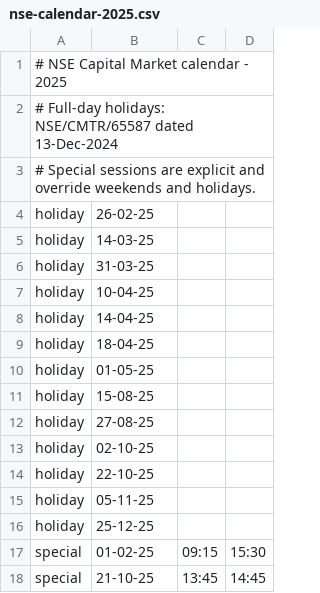
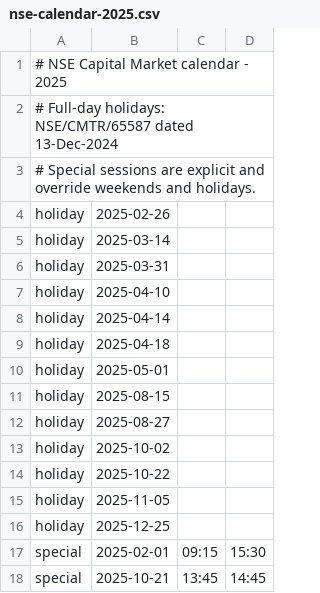
Before and after one commit to darshanbastawade/TradingCommandCenter, a CSV file: data/nse-calendar-2025.csv, drawn as a sheet.

```diff
--- a/data/nse-calendar-2025.csv
+++ b/data/nse-calendar-2025.csv
@@ -3,16 +3,16 @@
 # Special sessions are explicit and override weekends and holidays.,,,
-holiday,26-02-25,,
-holiday,14-03-25,,
-holiday,31-03-25,,
-holiday,10-04-25,,
-holiday,14-04-25,,
-holiday,18-04-25,,
-holiday,01-05-25,,
-holiday,15-08-25,,
-holiday,27-08-25,,
-holiday,02-10-25,,
-holiday,22-10-25,,
-holiday,05-11-25,,
-holiday,25-12-25,,
-special,01-02-25,09:15,15:30
-special,21-10-25,13:45,14:45
+holiday,2025-02-26
+holiday,2025-03-14
+holiday,2025-03-31
+holiday,2025-04-10
+holiday,2025-04-14
+holiday,2025-04-18
+holiday,2025-05-01
+holiday,2025-08-15
+holiday,2025-08-27
+holiday,2025-10-02
+holiday,2025-10-22
+holiday,2025-11-05
+holiday,2025-12-25
+special,2025-02-01,09:15,15:30
+special,2025-10-21,13:45,14:45
```
Also changed, not shown: 14 other files.
